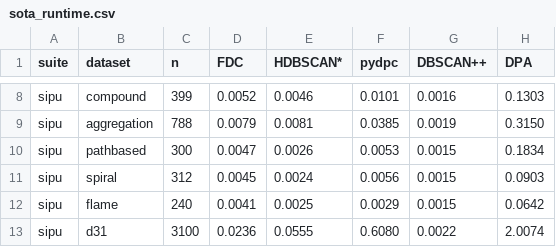
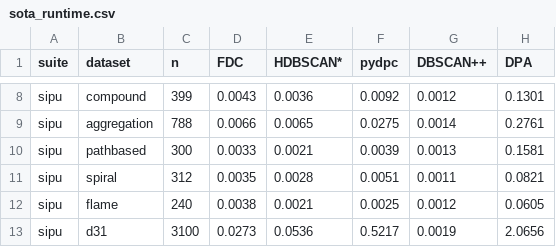
Before and after one commit to alexandreday/fast_density_clustering, a CSV file: benchmarks/sota_runtime.csv, drawn as a sheet; only a part is shown, gaps mark what is left out; the diff covers the shown part only; the diff names each change by its address in the sheet, - before the commit and + after, or states it on an @@ line.

```diff
--- a/benchmarks/sota_runtime.csv
+++ b/benchmarks/sota_runtime.csv
-D8 (FDC): 0.0052
+D8 (FDC): 0.0043
-E8 (HDBSCAN*): 0.0046
+E8 (HDBSCAN*): 0.0036
-F8 (pydpc): 0.0101
+F8 (pydpc): 0.0092
-G8 (DBSCAN++): 0.0016
+G8 (DBSCAN++): 0.0012
-H8 (DPA): 0.1303
+H8 (DPA): 0.1301
-D9 (FDC): 0.0079
+D9 (FDC): 0.0066
-E9 (HDBSCAN*): 0.0081
+E9 (HDBSCAN*): 0.0065
-F9 (pydpc): 0.0385
+F9 (pydpc): 0.0275
-G9 (DBSCAN++): 0.0019
+G9 (DBSCAN++): 0.0014
-H9 (DPA): 0.3150
+H9 (DPA): 0.2761
-D10 (FDC): 0.0047
+D10 (FDC): 0.0033
-E10 (HDBSCAN*): 0.0026
+E10 (HDBSCAN*): 0.0021
-F10 (pydpc): 0.0053
+F10 (pydpc): 0.0039
-G10 (DBSCAN++): 0.0015
+G10 (DBSCAN++): 0.0013
-H10 (DPA): 0.1834
+H10 (DPA): 0.1581
-D11 (FDC): 0.0045
+D11 (FDC): 0.0035
-E11 (HDBSCAN*): 0.0024
+E11 (HDBSCAN*): 0.0028
-F11 (pydpc): 0.0056
+F11 (pydpc): 0.0051
-G11 (DBSCAN++): 0.0015
+G11 (DBSCAN++): 0.0011
-H11 (DPA): 0.0903
+H11 (DPA): 0.0821
-D12 (FDC): 0.0041
+D12 (FDC): 0.0038
-E12 (HDBSCAN*): 0.0025
+E12 (HDBSCAN*): 0.0021
-F12 (pydpc): 0.0029
+F12 (pydpc): 0.0025
-G12 (DBSCAN++): 0.0015
+G12 (DBSCAN++): 0.0012
-H12 (DPA): 0.0642
+H12 (DPA): 0.0605
-D13 (FDC): 0.0236
+D13 (FDC): 0.0273
-E13 (HDBSCAN*): 0.0555
+E13 (HDBSCAN*): 0.0536
-F13 (pydpc): 0.6080
+F13 (pydpc): 0.5217
-G13 (DBSCAN++): 0.0022
+G13 (DBSCAN++): 0.0019
-H13 (DPA): 2.0074
+H13 (DPA): 2.0656
```
Also changed, not shown: 72 edited cells elsewhere in this file, benchmarks/sota_ari.csv, 2 other files.
